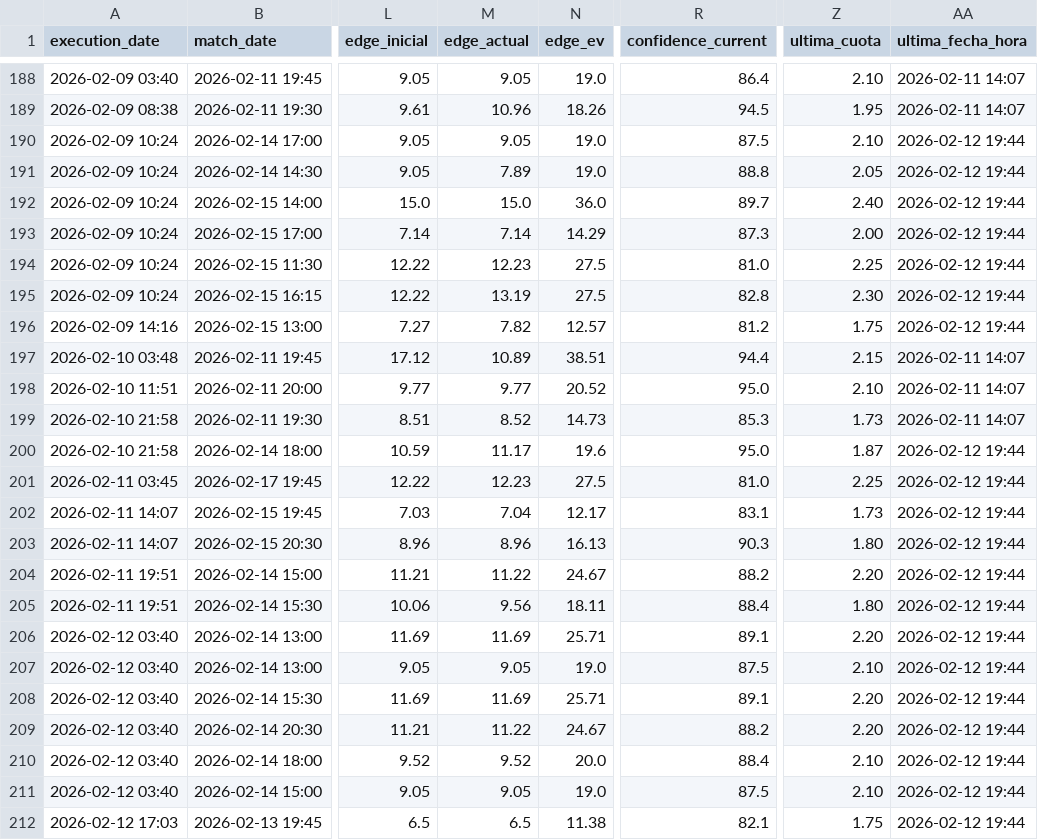
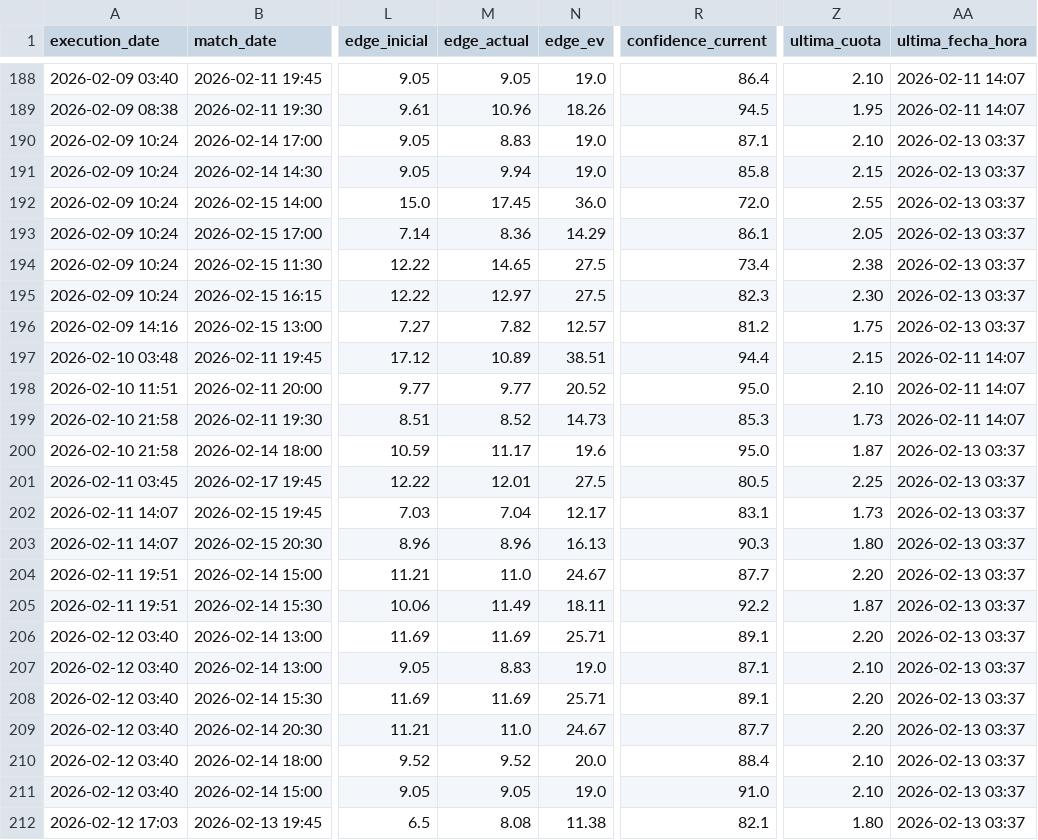
Before and after one commit to pedromanuelfdz-netizen/betting-dashboard, a CSV file: over_under_value_bets.csv, drawn as a sheet; only a part is shown, gaps mark what is left out; the diff names each change by its address in the sheet, - before the commit and + after, or states it on an @@ line.

```diff
--- a/over_under_value_bets.csv
+++ b/over_under_value_bets.csv
-M190 (edge_actual): 9.05
+M190 (edge_actual): 8.83
-R190 (confidence_current): 87.5
+R190 (confidence_current): 87.1
-AA190:AA196 (ultima_fecha_hora): 2026-02-12 19:44
+AA190:AA196 (ultima_fecha_hora): 2026-02-13 03:37
-M191 (edge_actual): 7.89
+M191 (edge_actual): 9.94
-R191 (confidence_current): 88.8
+R191 (confidence_current): 85.8
-Z191 (ultima_cuota): 2.05
+Z191 (ultima_cuota): 2.15
-M192 (edge_actual): 15.0
+M192 (edge_actual): 17.45
-R192 (confidence_current): 89.7
+R192 (confidence_current): 72.0
-Z192 (ultima_cuota): 2.40
+Z192 (ultima_cuota): 2.55
-M193 (edge_actual): 7.14
+M193 (edge_actual): 8.36
-R193 (confidence_current): 87.3
+R193 (confidence_current): 86.1
-Z193 (ultima_cuota): 2.00
+Z193 (ultima_cuota): 2.05
-M194 (edge_actual): 12.23
+M194 (edge_actual): 14.65
-R194 (confidence_current): 81.0
+R194 (confidence_current): 73.4
-Z194 (ultima_cuota): 2.25
+Z194 (ultima_cuota): 2.38
-M195 (edge_actual): 13.19
+M195 (edge_actual): 12.97
-R195 (confidence_current): 82.8
+R195 (confidence_current): 82.3
-AA200:AA212 (ultima_fecha_hora): 2026-02-12 19:44
+AA200:AA212 (ultima_fecha_hora): 2026-02-13 03:37
-M201 (edge_actual): 12.23
+M201 (edge_actual): 12.01
-R201 (confidence_current): 81.0
+R201 (confidence_current): 80.5
-M204 (edge_actual): 11.22
+M204 (edge_actual): 11.0
-R204 (confidence_current): 88.2
+R204 (confidence_current): 87.7
-M205 (edge_actual): 9.56
+M205 (edge_actual): 11.49
-R205 (confidence_current): 88.4
+R205 (confidence_current): 92.2
-Z205 (ultima_cuota): 1.80
+Z205 (ultima_cuota): 1.87
-M207 (edge_actual): 9.05
+M207 (edge_actual): 8.83
-R207 (confidence_current): 87.5
+R207 (confidence_current): 87.1
-M209 (edge_actual): 11.22
+M209 (edge_actual): 11.0
-R209 (confidence_current): 88.2
+R209 (confidence_current): 87.7
-R211 (confidence_current): 87.5
+R211 (confidence_current): 91.0
-M212 (edge_actual): 6.5
+M212 (edge_actual): 8.08
-Z212 (ultima_cuota): 1.75
+Z212 (ultima_cuota): 1.80
```
Also changed, not shown: 1 other file.
